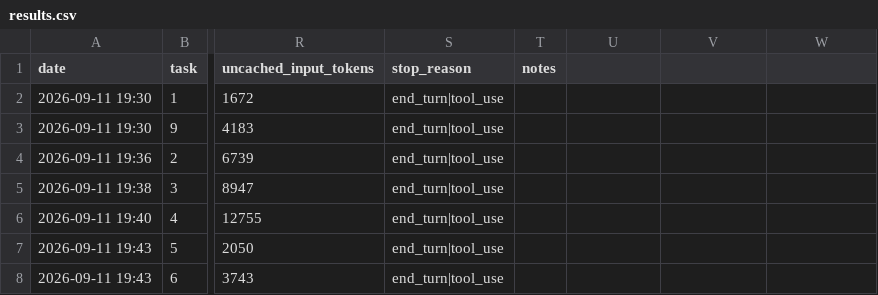
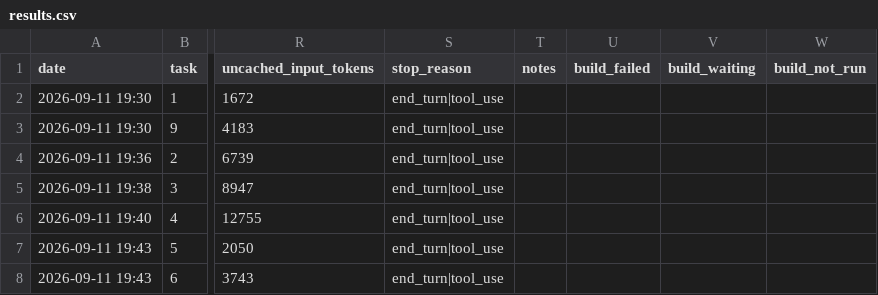
Before and after one commit to scm-js/plugin-scmjs-dev, a CSV file: docs/evaluation/results.csv, drawn as a sheet; only a part is shown, gaps mark what is left out; the diff names each change by its address in the sheet, - before the commit and + after, or states it on an @@ line.

```diff
--- a/docs/evaluation/results.csv
+++ b/docs/evaluation/results.csv
-U1: (empty)
+U1: build_failed
-V1: (empty)
+V1: build_waiting
-W1: (empty)
+W1: build_not_run
```
Also changed, not shown: 26 other files.
